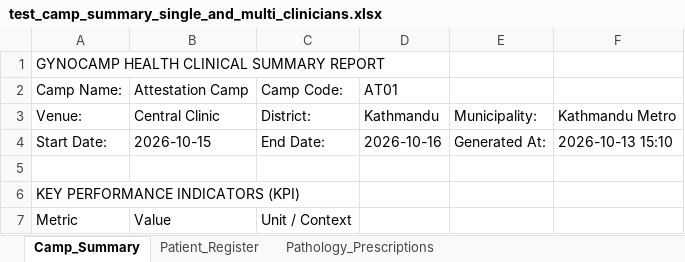
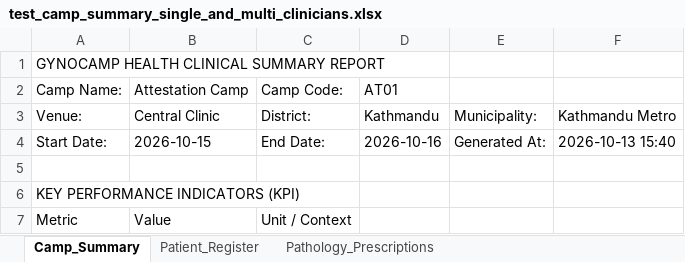
Before and after one commit to anish517/gyno_camp, an Excel workbook: gyno_camp/test_samples/test_camp_summary_single_and_multi_clinicians.xlsx, sheet Camp_Summary, drawn as a sheet; only a part is shown; values as stored, in another font and other column widths than the file's, no borders; the diff names each change by its address in the sheet, - before the commit and + after, or states it on an @@ line.

```diff
--- a/gyno_camp/test_samples/test_camp_summary_single_and_multi_clinicians.xlsx (sheet Camp_Summary)
+++ b/gyno_camp/test_samples/test_camp_summary_single_and_multi_clinicians.xlsx (sheet Camp_Summary)
-F4: 2026-10-13 15:10
+F4: 2026-10-13 15:40
```
Also changed, not shown: 58 other files.
